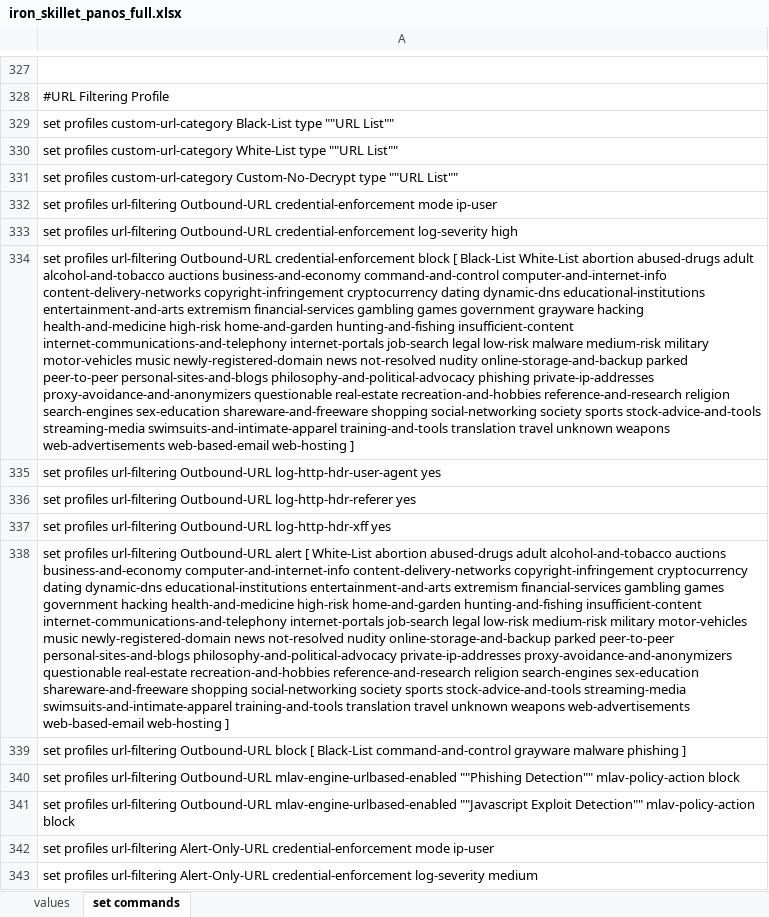
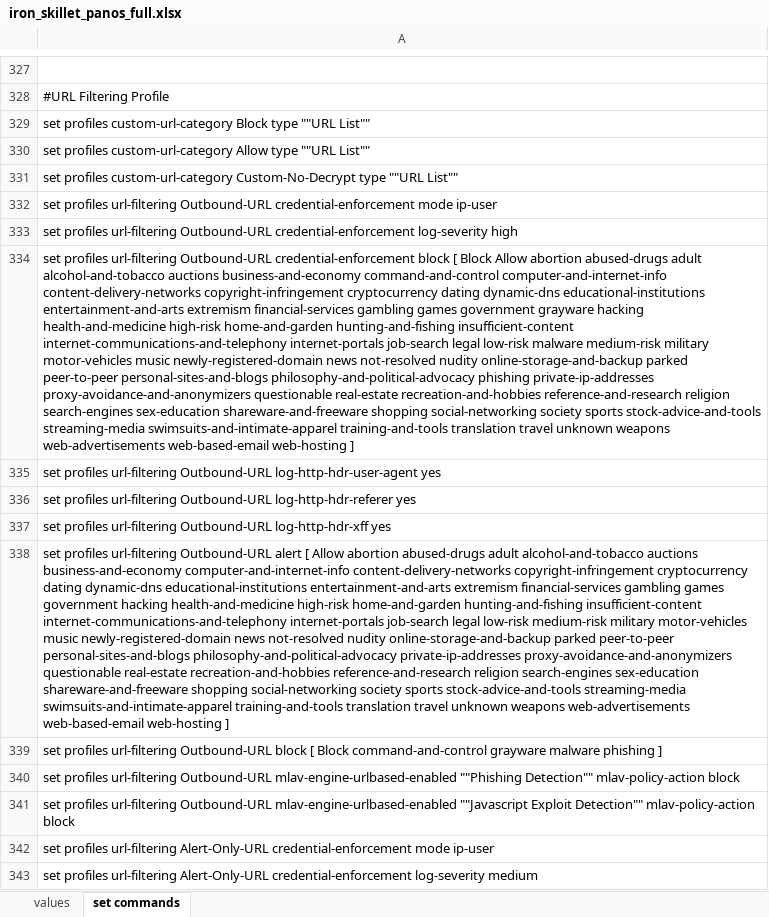
Before and after one commit to PaloAltoNetworks/iron-skillet, an Excel workbook: templates/panos/set_commands/iron_skillet_panos_full.xlsx, sheet set commands, drawn as a sheet; only a part is shown, gaps mark what is left out; values as stored, in another font and other column widths than the file's, no borders; the diff covers the shown part only; the diff names each change by its address in the sheet, - before the commit and + after, or states it on an @@ line.

```diff
--- a/templates/panos/set_commands/iron_skillet_panos_full.xlsx (sheet set commands)
+++ b/templates/panos/set_commands/iron_skillet_panos_full.xlsx (sheet set commands)
-A329: …profiles custom-url-category Black-List type ""URL…
+A329: …profiles custom-url-category Block type ""URL…
-A330: …profiles custom-url-category White-List type ""URL…
+A330: …profiles custom-url-category Allow type ""URL…
-A334: …block [ Black-List White-List abortion abused-drugs…
+A334: …block [ Block Allow abortion abused-drugs…
-A338: …alert [ White-List abortion abused-drugs…
+A338: …alert [ Allow abortion abused-drugs…
-A339: …block [ Black-List command-and-control grayware…
+A339: …block [ Block command-and-control grayware…
```
Also changed, not shown: 5 edited cells elsewhere in this sheet, templates/panorama/set_commands/iron_skillet_panorama_full.xlsx, 15 other files.
